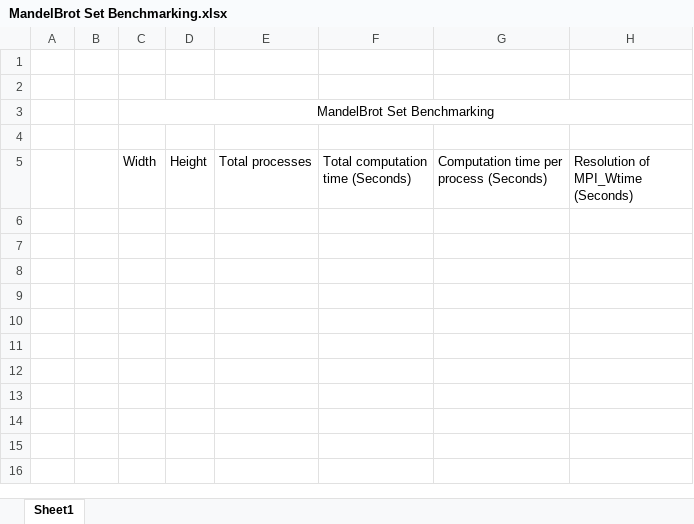
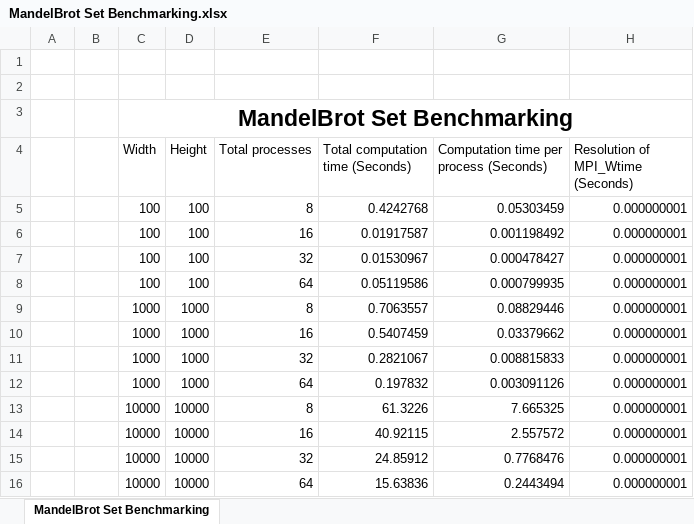
Before and after one commit to Brandon-Parker9/Julia-Sets, an Excel workbook: MandelBrot Set Benchmarking.xlsx, sheet MandelBrot Set Benchmarking, drawn as a sheet; values as stored, in another font and other column widths than the file's, no borders; table styles not drawn; removed rows and columns are numbered as before the commit, all else as after; the diff names each change by its address in the sheet, - before the commit and + after, or states it on an @@ line.

Commit message:
updated filename output, updated benchmarking file

```diff
--- a/MandelBrot Set Benchmarking.xlsx (sheet MandelBrot Set Benchmarking)
+++ b/MandelBrot Set Benchmarking.xlsx (sheet MandelBrot Set Benchmarking)
-sheet tab: Sheet1
+sheet tab: MandelBrot Set Benchmarking
-C3 bold: off
+C3 bold: on, text size: larger
-row 4: (empty)
+row 5:  |  | 100 | 100 | 8 | 0.4242768 | 0.05303459 | 0.000000001
+row 6:  |  | 100 | 100 | 16 | 0.01917587 | 0.001198492 | 0.000000001
+row 7:  |  | 100 | 100 | 32 | 0.01530967 | 0.000478427 | 0.000000001
+row 8:  |  | 100 | 100 | 64 | 0.05119586 | 0.000799935 | 0.000000001
+row 9:  |  | 1000 | 1000 | 8 | 0.7063557 | 0.08829446 | 0.000000001
+row 10:  |  | 1000 | 1000 | 16 | 0.5407459 | 0.03379662 | 0.000000001
+row 11:  |  | 1000 | 1000 | 32 | 0.2821067 | 0.008815833 | 0.000000001
+row 12:  |  | 1000 | 1000 | 64 | 0.197832 | 0.003091126 | 0.000000001
+row 13:  |  | 10000 | 10000 | 8 | 61.3226 | 7.665325 | 0.000000001
+row 14:  |  | 10000 | 10000 | 16 | 40.92115 | 2.557572 | 0.000000001
+row 15:  |  | 10000 | 10000 | 32 | 24.85912 | 0.7768476 | 0.000000001
+row 16:  |  | 10000 | 10000 | 64 | 15.63836 | 0.2443494 | 0.000000001
```
Also changed, not shown: 4 other files.
